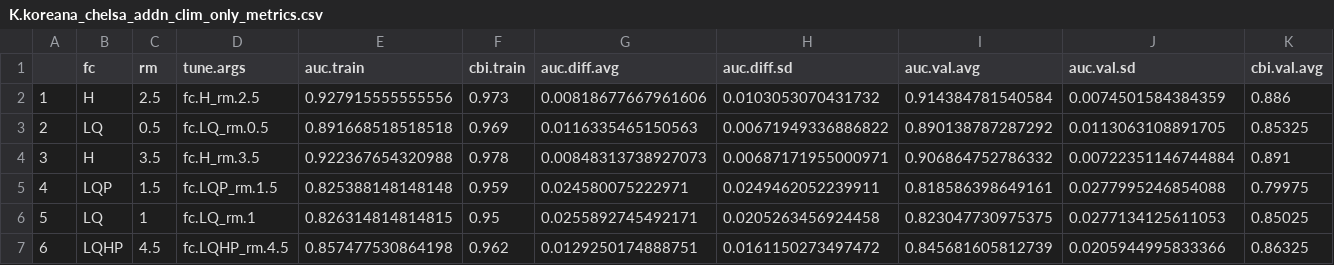
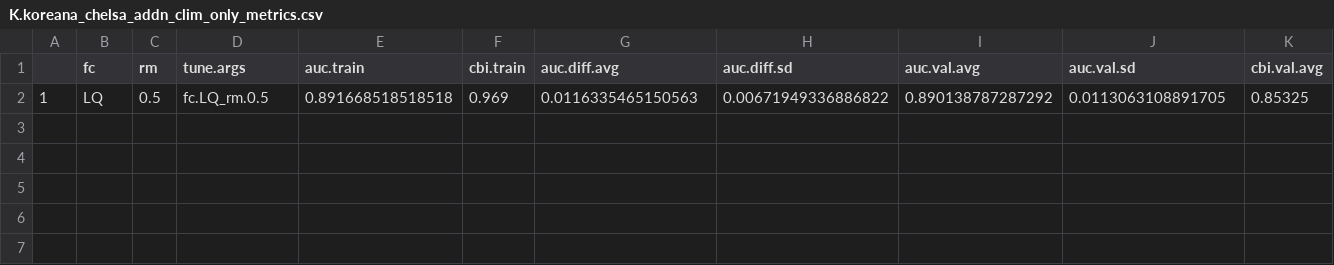
Before and after one commit to yucheols/TwoSalDist, a CSV file: tuning_experiments/preds_addn/K.koreana/CHELSA_clim_only/metrics/K.koreana_chelsa_addn_clim_only_metrics.csv, drawn as a sheet; only a part is shown; removed rows and columns are numbered as before the commit, all else as after; rows hold the shown columns only; the diff names each change by its address in the sheet, - before the commit and + after, or states it on an @@ line.

```diff
--- a/tuning_experiments/preds_addn/K.koreana/CHELSA_clim_only/metrics/K.koreana_chelsa_addn_clim_only_metrics.csv
+++ b/tuning_experiments/preds_addn/K.koreana/CHELSA_clim_only/metrics/K.koreana_chelsa_addn_clim_only_metrics.csv
-row 2: 1 | H | 2.5 | fc.H_rm.2.5 | 0.927915555555556 | 0.973 | 0.00818677667961606 | 0.0103053070431732 | 0.914384781540584 | 0.0074501584384359 | 0.886
-A2: 2
+A2: 1
-row 4: 3 | H | 3.5 | fc.H_rm.3.5 | 0.922367654320988 | 0.978 | 0.00848313738927073 | 0.00687171955000971 | 0.906864752786332 | 0.00722351146744884 | 0.891
-row 5: 4 | LQP | 1.5 | fc.LQP_rm.1.5 | 0.825388148148148 | 0.959 | 0.024580075222971 | 0.0249462052239911 | 0.818586398649161 | 0.0277995246854088 | 0.79975
-row 6: 5 | LQ | 1 | fc.LQ_rm.1 | 0.826314814814815 | 0.95 | 0.0255892745492171 | 0.0205263456924458 | 0.823047730975375 | 0.0277134125611053 | 0.85025
-row 7: 6 | LQHP | 4.5 | fc.LQHP_rm.4.5 | 0.857477530864198 | 0.962 | 0.0129250174888751 | 0.0161150273497472 | 0.845681605812739 | 0.0205944995833366 | 0.86325
```
Also changed, not shown: tuning_experiments/preds_addn/O.koreanus/CHELSA_clim_only/metrics/O.koreanus_chelsa_addn_clim_only_metrics.csv, 23 other files.
